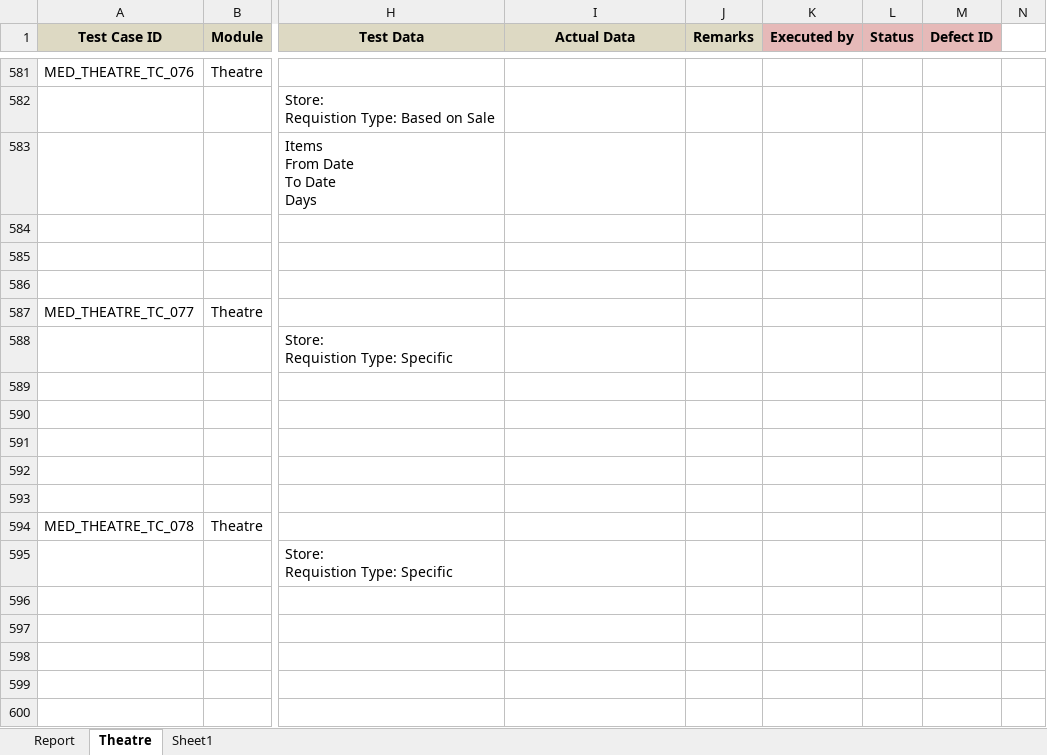
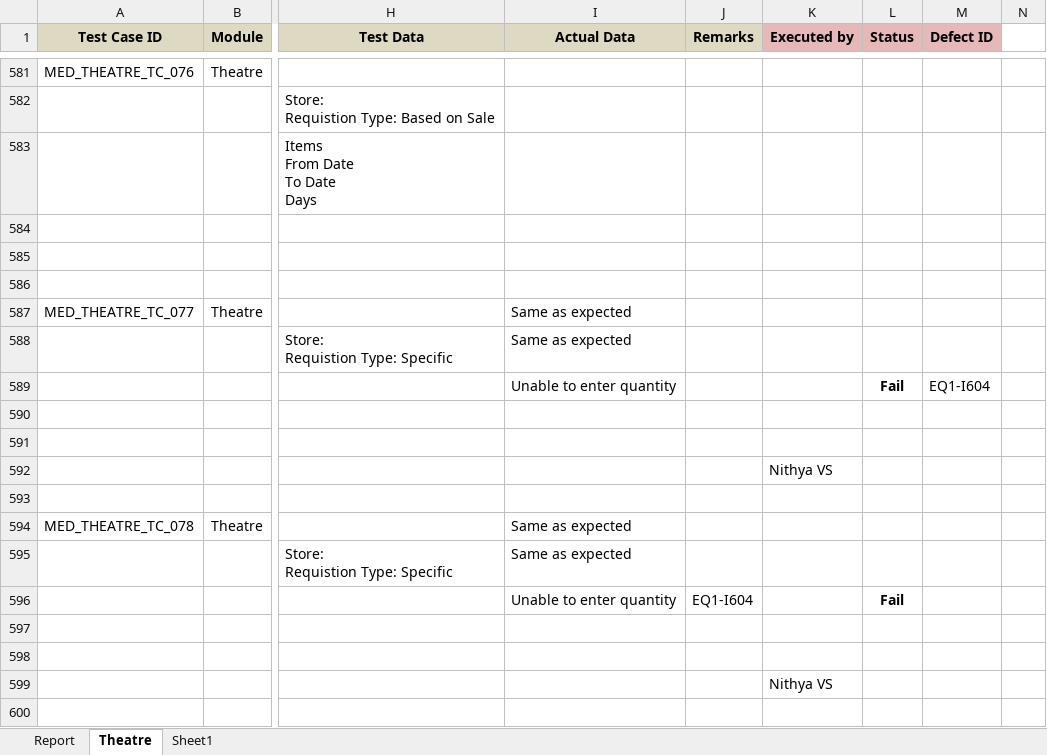
Before and after one commit to RijoJohnPatric/Mediware-Repository, an Excel workbook: Test Execution/Rijo/Test Case - Theatre.xlsx, sheet Theatre, drawn as a sheet; only a part is shown, gaps mark what is left out; values as stored, in another font and other column widths than the file's, no borders; the diff covers the shown part only; the diff names each change by its address in the sheet, - before the commit and + after, or states it on an @@ line.

Commit message:
tc11

```diff
--- a/Test Execution/Rijo/Test Case - Theatre.xlsx (sheet Theatre)
+++ b/Test Execution/Rijo/Test Case - Theatre.xlsx (sheet Theatre)
-I587:I588 (Actual Data): (empty)
+I587:I588 (Actual Data): Same as expected
-I589 (Actual Data): (empty)
+I589 (Actual Data): Unable to enter quantity
-L589 (Status): (empty)
+L589 (Status): Fail
-M589 (Defect ID): (empty)
+M589 (Defect ID): EQ1-I604
-K592 (Executed by): (empty)
+K592 (Executed by): Nithya VS
-I594:I595 (Actual Data): (empty)
+I594:I595 (Actual Data): Same as expected
-I596 (Actual Data): (empty)
+I596 (Actual Data): Unable to enter quantity
-J596 (Remarks): (empty)
+J596 (Remarks): EQ1-I604
-L596 (Status): (empty)
+L596 (Status): Fail
-K599 (Executed by): (empty)
+K599 (Executed by): Nithya VS
```
Also changed, not shown: 4 added rows, 7 removed rows, 109 edited cells, cell formats and merged cells elsewhere in this sheet, sheet Report, charts or pictures.
